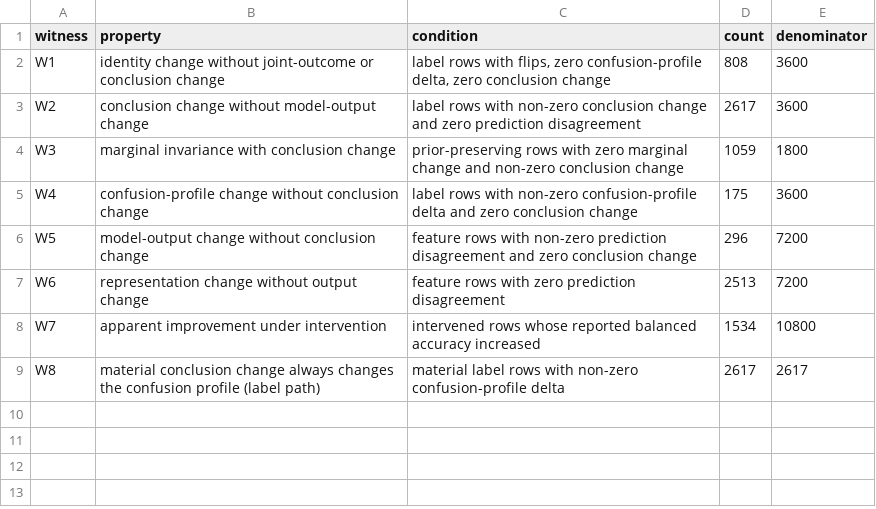
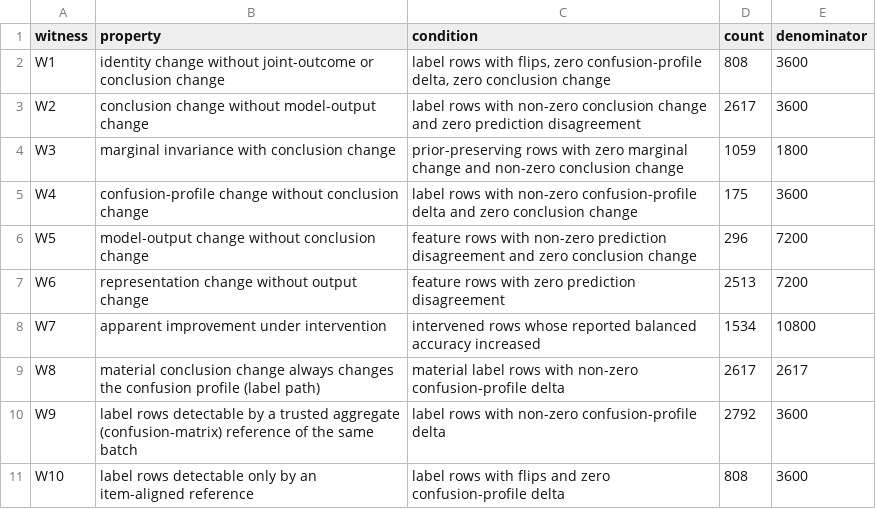
Before and after one commit to roberto-fernandez-barrios/hybrid-quantum-classical-integrity, a CSV file: publication/artifact/evidence/policy/counterexample_witnesses.csv, drawn as a sheet.

```diff
--- a/publication/artifact/evidence/policy/counterexample_witnesses.csv
+++ b/publication/artifact/evidence/policy/counterexample_witnesses.csv
@@ -9 +9,3 @@ W7,apparent improvement under intervention,intervened rows whose reported balanc
 W8,material conclusion change always changes the confusion profile (label path),material label rows with non-zero confusion-profile delta,2617,2617
+W9,label rows detectable by a trusted aggregate (confusion-matrix) reference of the same batch,label rows with non-zero confusion-profile delta,2792,3600
+W10,label rows detectable only by an item-aligned reference,label rows with flips and zero confusion-profile delta,808,3600
```
Also changed, not shown: 49 other files.
